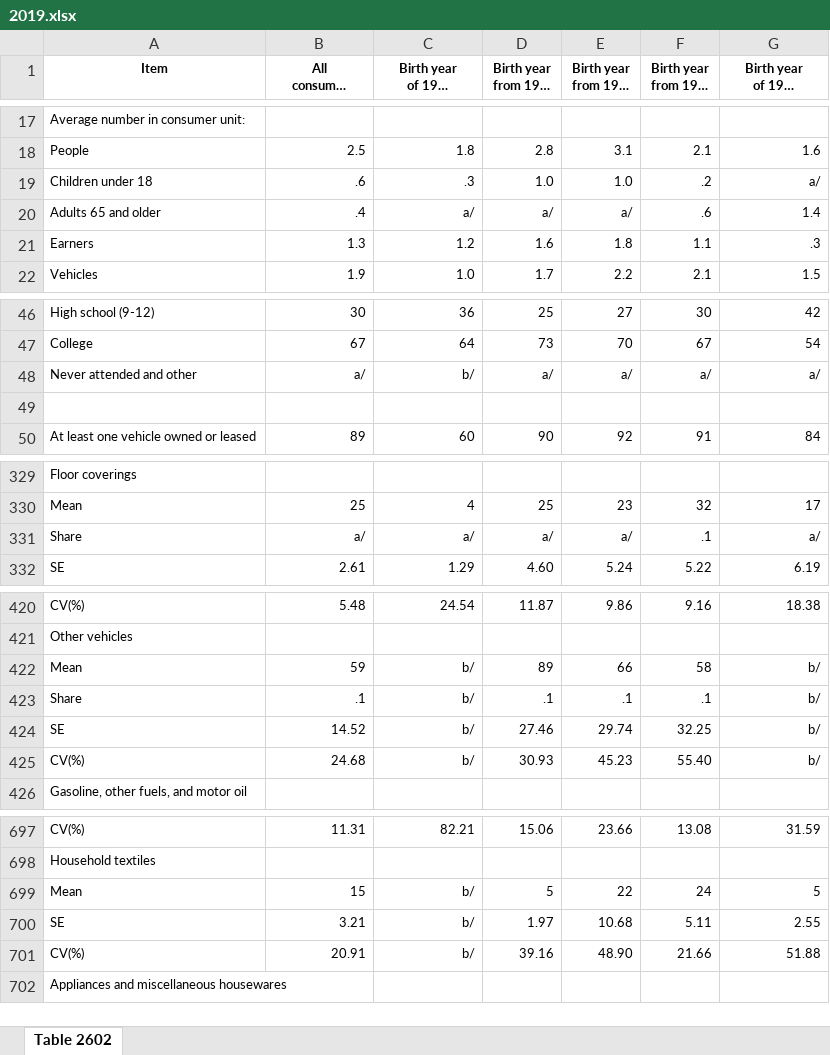
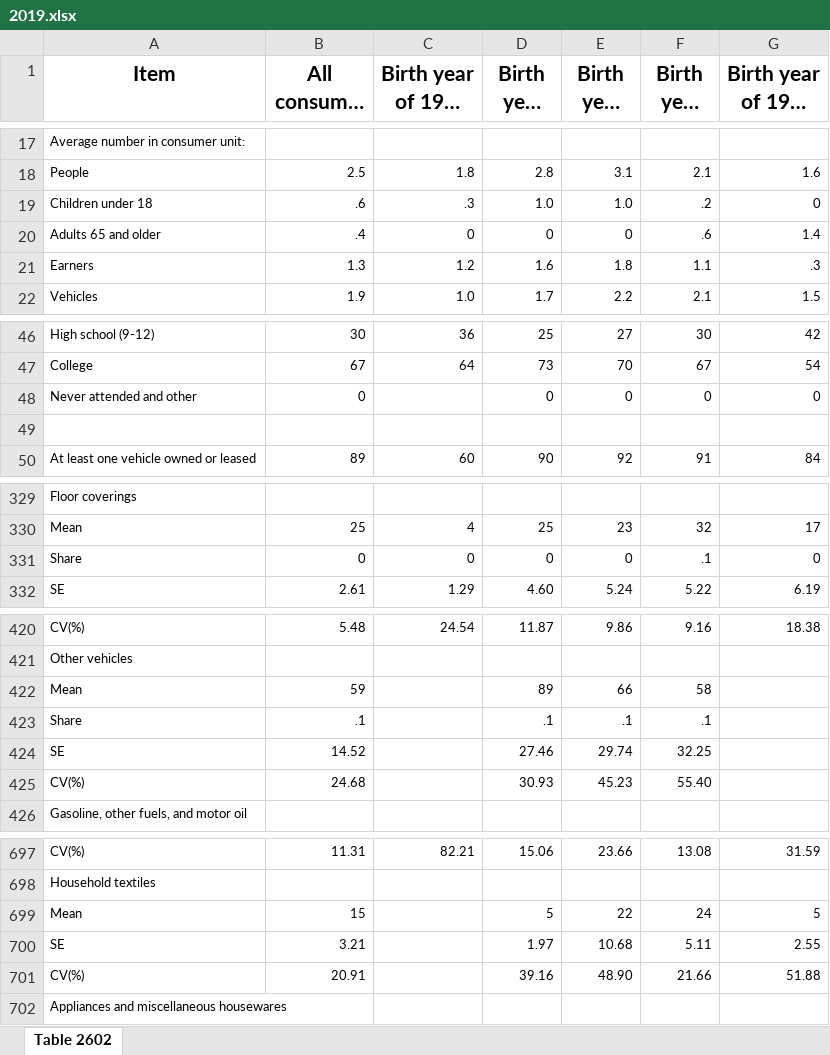
Before and after one commit to alison-love/16-17-Millennial_Murder_Mystery, an Excel workbook: excel files/2019.xlsx, sheet Table 2602, drawn as a sheet; only a part is shown, gaps mark what is left out; long unchanged cells end in …; values as stored, in another font and other column widths than the file's, no borders; removed rows and columns are numbered as before the commit, all else as after; the diff covers the shown part only; the diff names each change by its address in the sheet, - before the commit and + after, or states it on an @@ line.

```diff
--- a/excel files/2019.xlsx (sheet Table 2602)
+++ b/excel files/2019.xlsx (sheet Table 2602)
@@ A1:G1 text size: larger @@
-G19 (Birth year of 1945 or earlier): a/
+G19 (Birth year of 1945 or earlier): 0
-C20 (Birth year of 1997 or later): a/
+C20 (Birth year of 1997 or later): 0
-D20 (Birth year from 1981 to 1996): a/
+D20 (Birth year from 1981 to 1996): 0
-E20 (Birth year from 1965 to 1980): a/
+E20 (Birth year from 1965 to 1980): 0
-row 48: Never attended and other | a/ | b/ | a/ | a/ | a/ | a/
+row 48: Never attended and other | 0 |  | 0 | 0 | 0 | 0
-row 331: Share | a/ | a/ | a/ | a/ | .1 | a/
+row 331: Share | 0 | 0 | 0 | 0 | .1 | 0
-C422:C425 (Birth year of 1997 or later): b/
+C422:C425 (Birth year of 1997 or later): (empty)
-G422:G425 (Birth year of 1945 or earlier): b/
+G422:G425 (Birth year of 1945 or earlier): (empty)
-C699:C701 (Birth year of 1997 or later): b/
+C699:C701 (Birth year of 1997 or later): (empty)
```
Also changed, not shown: 11 edited cells elsewhere in this sheet, excel files/2020.xlsx, excel files/2021.xlsx, 3 other files.
